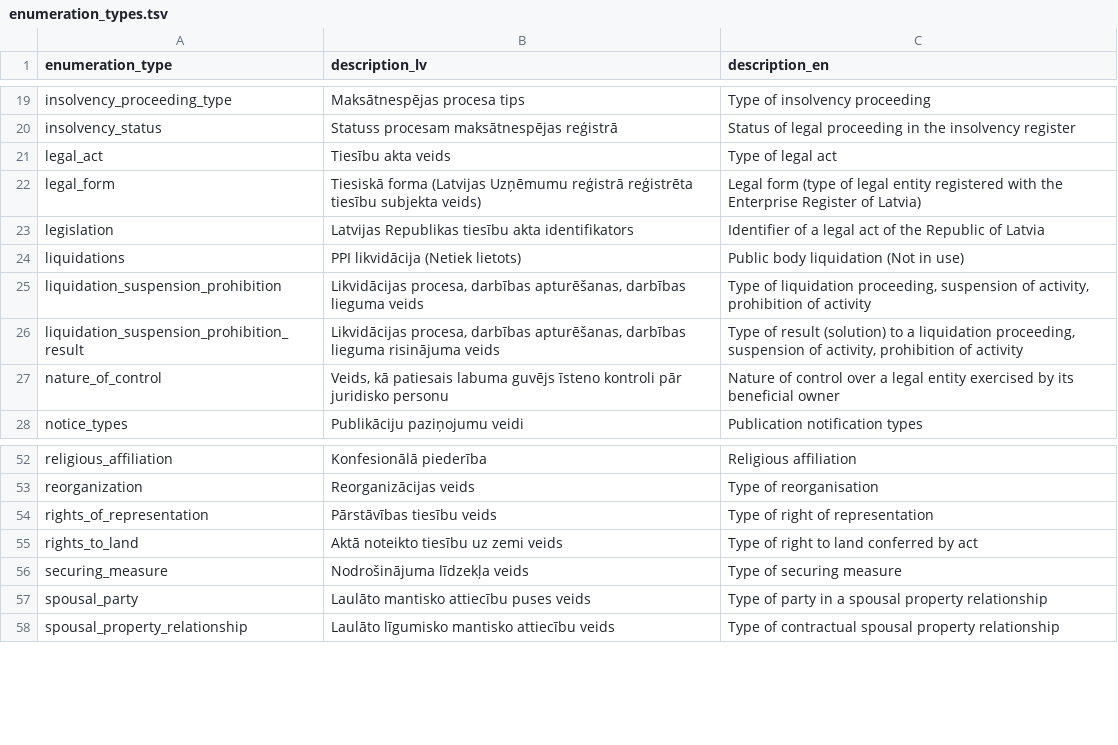
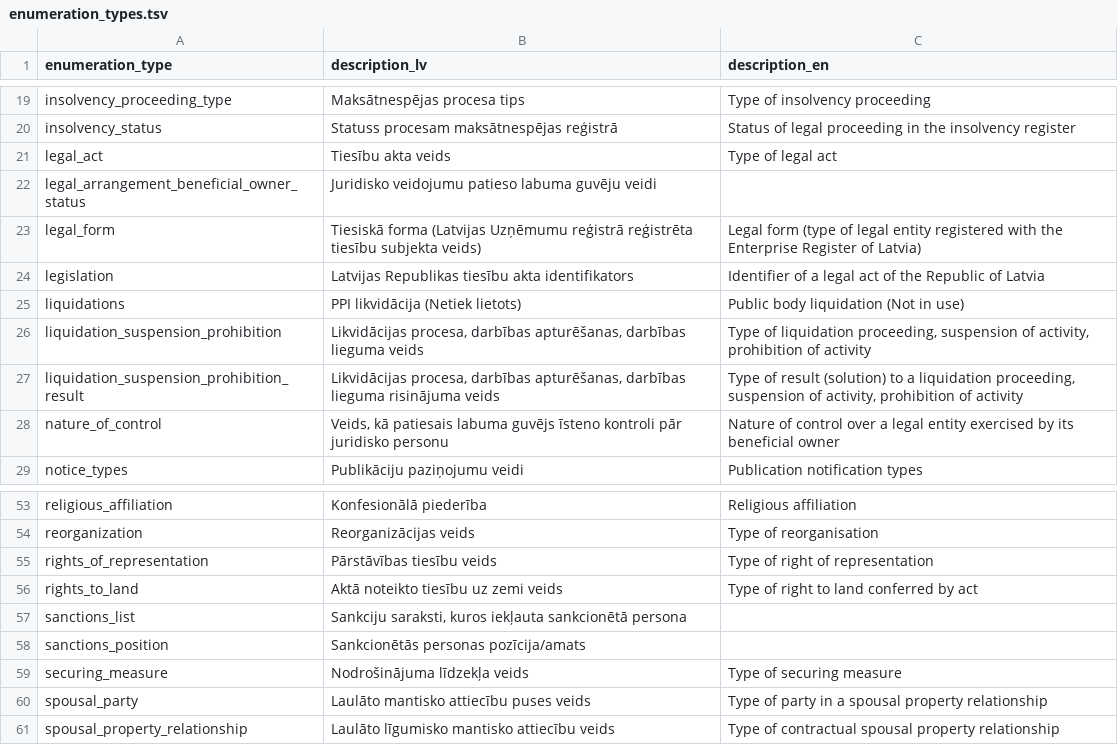
Before and after one commit to enterprise-register-lv/api-enumerations, a TSV file: enumeration_types.tsv, drawn as a sheet; only a part is shown, gaps mark what is left out.

```diff
--- a/enumeration_types.tsv
+++ b/enumeration_types.tsv
@@ -21,2 +21,3 @@ insolvency_status	Statuss procesam maksātnespējas reģistrā	Status of legal p
 legal_act	Tiesību akta veids	Type of legal act
+legal_arrangement_beneficial_owner_status	Juridisko veidojumu patieso labuma guvēju veidi	
 legal_form	Tiesiskā forma (Latvijas Uzņēmumu reģistrā reģistrēta tiesību subjekta veids)	Legal form (type of legal entity registered with the Enterprise Register of Latvia)
@@ -55,2 +56,4 @@ rights_of_representation	Pārstāvības tiesību veids	Type of right of represen
 rights_to_land	Aktā noteikto tiesību uz zemi veids	Type of right to land conferred by act
+sanctions_list	Sankciju saraksti, kuros iekļauta sankcionētā persona	
+sanctions_position	Sankcionētās personas pozīcija/amats	
 securing_measure	Nodrošinājuma līdzekļa veids	Type of securing measure
```
Also changed, not shown: 3 other files.
